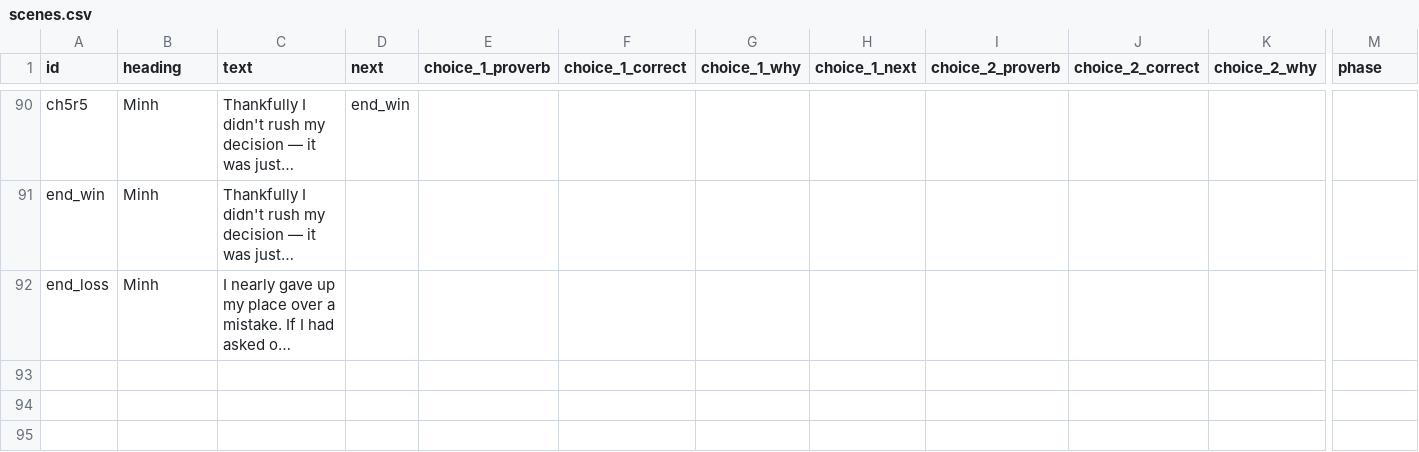
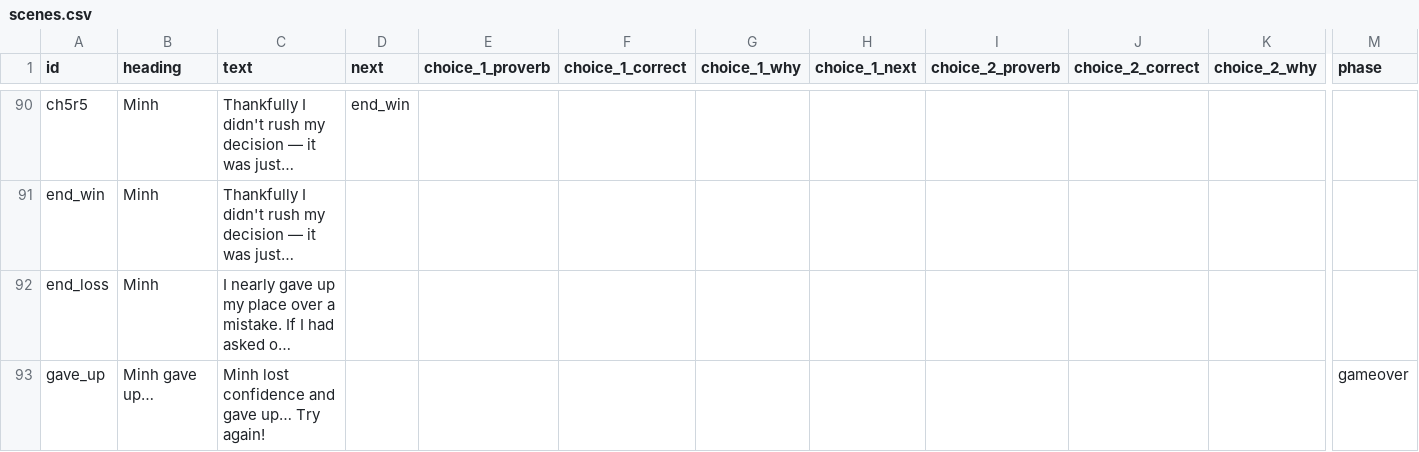
Before and after one commit to doqin/probirdia, a CSV file: content/games/starting-university/scenes.csv, drawn as a sheet; only a part is shown, gaps mark what is left out; long unchanged cells end in …; rows hold the shown columns only; the diff names each change by its address in the sheet, - before the commit and + after, or states it on an @@ line.

```diff
--- a/content/games/starting-university/scenes.csv
+++ b/content/games/starting-university/scenes.csv
+row 93: gave_up | Minh gave up… | Minh lost confidence and gave up… Try again! |  |  |  |  |  |  |  |  | gameover
```
Also changed, not shown: content/glossary.csv, 18 other files.
